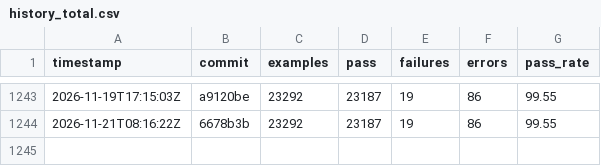
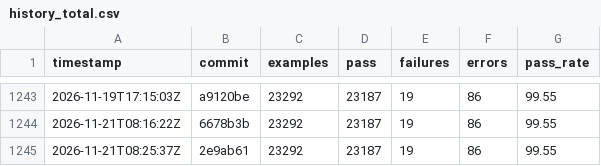
Before and after one commit to sisshiki1969/monoruby, a CSV file: spec/data/history_total.csv, drawn as a sheet; only a part is shown, gaps mark what is left out; the diff names each change by its address in the sheet, - before the commit and + after, or states it on an @@ line.

```diff
--- a/spec/data/history_total.csv
+++ b/spec/data/history_total.csv
+row 1245: 2026-11-21T08:25:37Z | 2e9ab61 | 23292 | 23187 | 19 | 86 | 99.55
```
Also changed, not shown: 2 other files.
